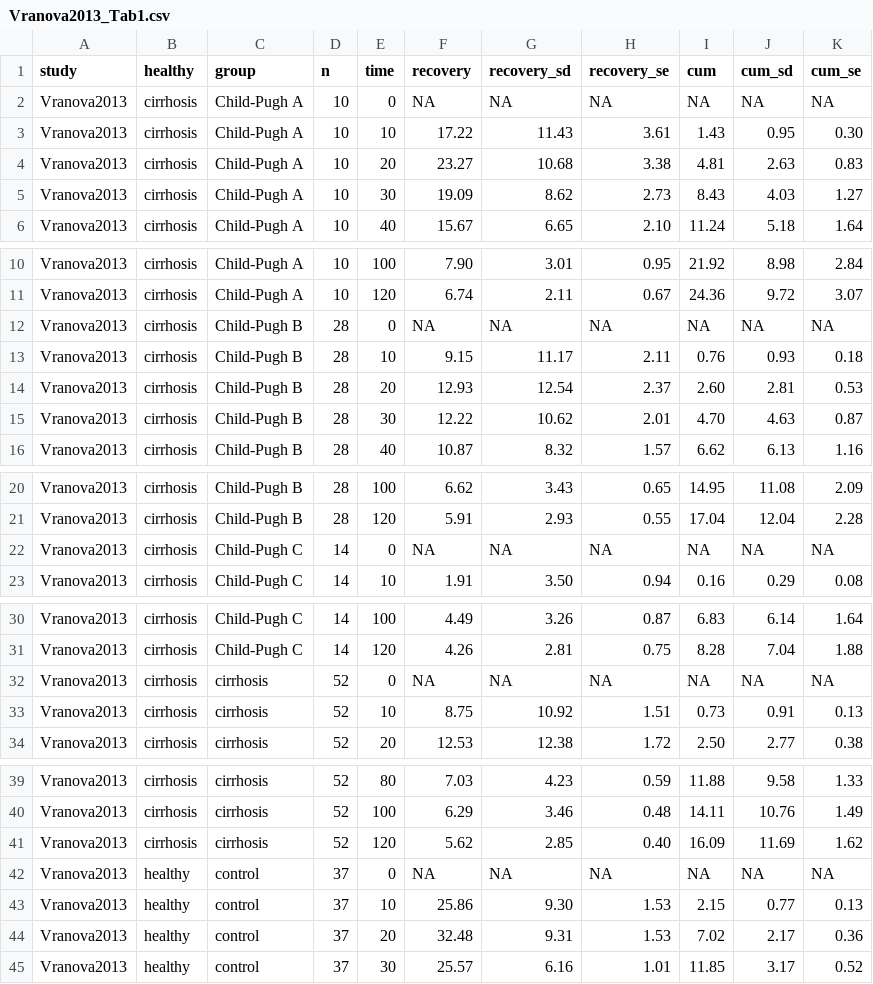
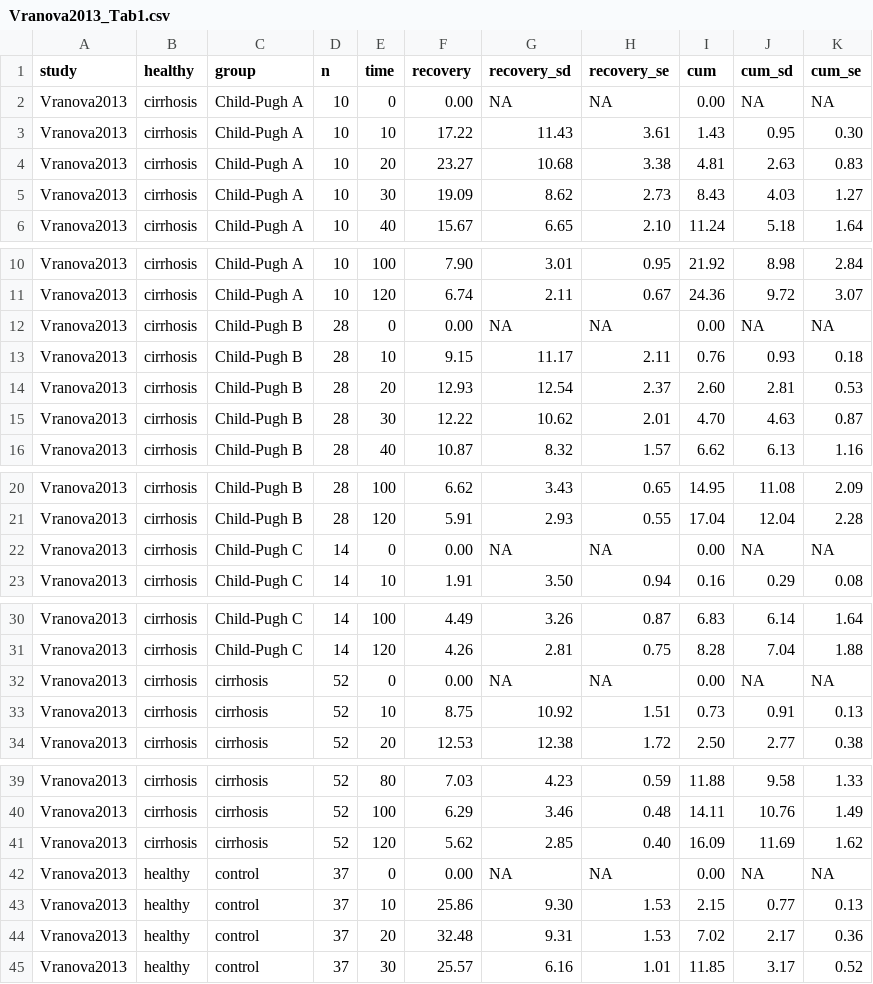
Before and after one commit to matthiaskoenig/methacetin_fitting, a CSV file: data/methacetin/Vranova2013_Tab1.csv, drawn as a sheet; only a part is shown, gaps mark what is left out.

Commit message:
Vranova2013 times in min and initial value at t=0

```diff
--- a/data/methacetin/Vranova2013_Tab1.csv
+++ b/data/methacetin/Vranova2013_Tab1.csv
@@ -1,3 +1,3 @@
 study	healthy	group	n	time	recovery	recovery_sd	recovery_se	cum	cum_sd	cum_se
-Vranova2013	cirrhosis	Child-Pugh A	10	0	NA	NA	NA	NA	NA	NA
+Vranova2013	cirrhosis	Child-Pugh A	10	0	0.00	NA	NA	0.00	NA	NA
 Vranova2013	cirrhosis	Child-Pugh A	10	10	17.22	11.43	3.61	1.43	0.95	0.30
@@ -11,3 +11,3 @@ Vranova2013	cirrhosis	Child-Pugh A	10	100	7.90	3.01	0.95	21.92	8.98	2.84
 Vranova2013	cirrhosis	Child-Pugh A	10	120	6.74	2.11	0.67	24.36	9.72	3.07
-Vranova2013	cirrhosis	Child-Pugh B	28	0	NA	NA	NA	NA	NA	NA
+Vranova2013	cirrhosis	Child-Pugh B	28	0	0.00	NA	NA	0.00	NA	NA
 Vranova2013	cirrhosis	Child-Pugh B	28	10	9.15	11.17	2.11	0.76	0.93	0.18
@@ -21,3 +21,3 @@ Vranova2013	cirrhosis	Child-Pugh B	28	100	6.62	3.43	0.65	14.95	11.08	2.09
 Vranova2013	cirrhosis	Child-Pugh B	28	120	5.91	2.93	0.55	17.04	12.04	2.28
-Vranova2013	cirrhosis	Child-Pugh C	14	0	NA	NA	NA	NA	NA	NA
+Vranova2013	cirrhosis	Child-Pugh C	14	0	0.00	NA	NA	0.00	NA	NA
 Vranova2013	cirrhosis	Child-Pugh C	14	10	1.91	3.50	0.94	0.16	0.29	0.08
@@ -31,3 +31,3 @@ Vranova2013	cirrhosis	Child-Pugh C	14	100	4.49	3.26	0.87	6.83	6.14	1.64
 Vranova2013	cirrhosis	Child-Pugh C	14	120	4.26	2.81	0.75	8.28	7.04	1.88
-Vranova2013	cirrhosis	cirrhosis	52	0	NA	NA	NA	NA	NA	NA
+Vranova2013	cirrhosis	cirrhosis	52	0	0.00	NA	NA	0.00	NA	NA
 Vranova2013	cirrhosis	cirrhosis	52	10	8.75	10.92	1.51	0.73	0.91	0.13
@@ -41,3 +41,3 @@ Vranova2013	cirrhosis	cirrhosis	52	100	6.29	3.46	0.48	14.11	10.76	1.49
 Vranova2013	cirrhosis	cirrhosis	52	120	5.62	2.85	0.40	16.09	11.69	1.62
-Vranova2013	healthy	control	37	0	NA	NA	NA	NA	NA	NA
+Vranova2013	healthy	control	37	0	0.00	NA	NA	0.00	NA	NA
 Vranova2013	healthy	control	37	10	25.86	9.30	1.53	2.15	0.77	0.13
```
Also changed, not shown: 1 other file.
